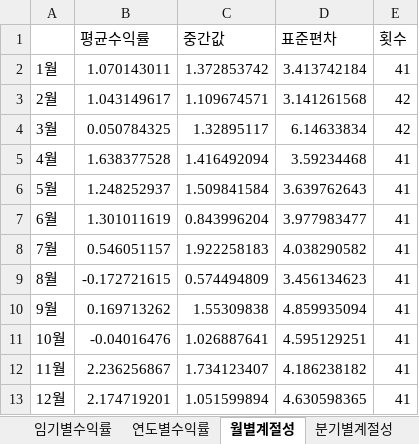
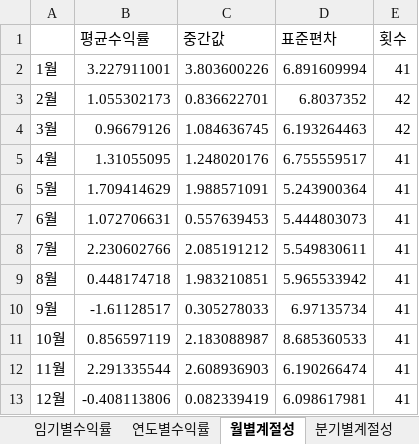
Before and after one commit to Jinc3333/Trad, an Excel workbook: nasdaq_presidential_analysis.xlsx, sheet 월별계절성, drawn as a sheet; values as stored, in another font and other column widths than the file's, no borders; the diff names each change by its address in the sheet, - before the commit and + after, or states it on an @@ line.

```diff
--- a/nasdaq_presidential_analysis.xlsx (sheet 월별계절성)
+++ b/nasdaq_presidential_analysis.xlsx (sheet 월별계절성)
-B2 (평균수익률): 1.070143011
+B2 (평균수익률): 3.227911001
-C2 (중간값): 1.372853742
+C2 (중간값): 3.803600226
-D2 (표준편차): 3.413742184
+D2 (표준편차): 6.891609994
-B3 (평균수익률): 1.043149617
+B3 (평균수익률): 1.055302173
-C3 (중간값): 1.109674571
+C3 (중간값): 0.836622701
-D3 (표준편차): 3.141261568
+D3 (표준편차): 6.8037352
-B4 (평균수익률): 0.050784325
+B4 (평균수익률): 0.96679126
-C4 (중간값): 1.32895117
+C4 (중간값): 1.084636745
-D4 (표준편차): 6.14633834
+D4 (표준편차): 6.193264463
-B5 (평균수익률): 1.638377528
+B5 (평균수익률): 1.31055095
-C5 (중간값): 1.416492094
+C5 (중간값): 1.248020176
-D5 (표준편차): 3.59234468
+D5 (표준편차): 6.755559517
-B6 (평균수익률): 1.248252937
+B6 (평균수익률): 1.709414629
-C6 (중간값): 1.509841584
+C6 (중간값): 1.988571091
-D6 (표준편차): 3.639762643
+D6 (표준편차): 5.243900364
-B7 (평균수익률): 1.301011619
+B7 (평균수익률): 1.072706631
-C7 (중간값): 0.843996204
+C7 (중간값): 0.557639453
-D7 (표준편차): 3.977983477
+D7 (표준편차): 5.444803073
-B8 (평균수익률): 0.546051157
+B8 (평균수익률): 2.230602766
-C8 (중간값): 1.922258183
+C8 (중간값): 2.085191212
-D8 (표준편차): 4.038290582
+D8 (표준편차): 5.549830611
-B9 (평균수익률): -0.172721615
+B9 (평균수익률): 0.448174718
-C9 (중간값): 0.574494809
+C9 (중간값): 1.983210851
-D9 (표준편차): 3.456134623
+D9 (표준편차): 5.965533942
-B10 (평균수익률): 0.169713262
+B10 (평균수익률): -1.61128517
-C10 (중간값): 1.55309838
+C10 (중간값): 0.305278033
-D10 (표준편차): 4.859935094
+D10 (표준편차): 6.97135734
-B11 (평균수익률): -0.04016476
+B11 (평균수익률): 0.856597119
-C11 (중간값): 1.026887641
+C11 (중간값): 2.183088987
-D11 (표준편차): 4.595129251
+D11 (표준편차): 8.685360533
-B12 (평균수익률): 2.236256867
+B12 (평균수익률): 2.291335544
-C12 (중간값): 1.734123407
+C12 (중간값): 2.608936903
-D12 (표준편차): 4.186238182
+D12 (표준편차): 6.190266474
-B13 (평균수익률): 2.174719201
+B13 (평균수익률): -0.408113806
-C13 (중간값): 1.051599894
+C13 (중간값): 0.082339419
-D13 (표준편차): 4.630598365
+D13 (표준편차): 6.098617981
```
Also changed, not shown: sheet 임기별수익률, sheet 연도별수익률, sheet 초선재선비교, sheet 분기별계절성, 4 other files.
